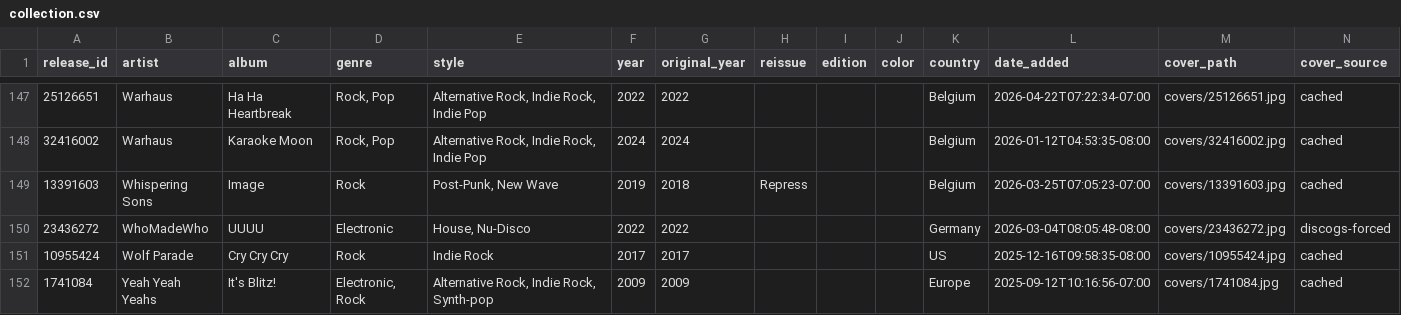
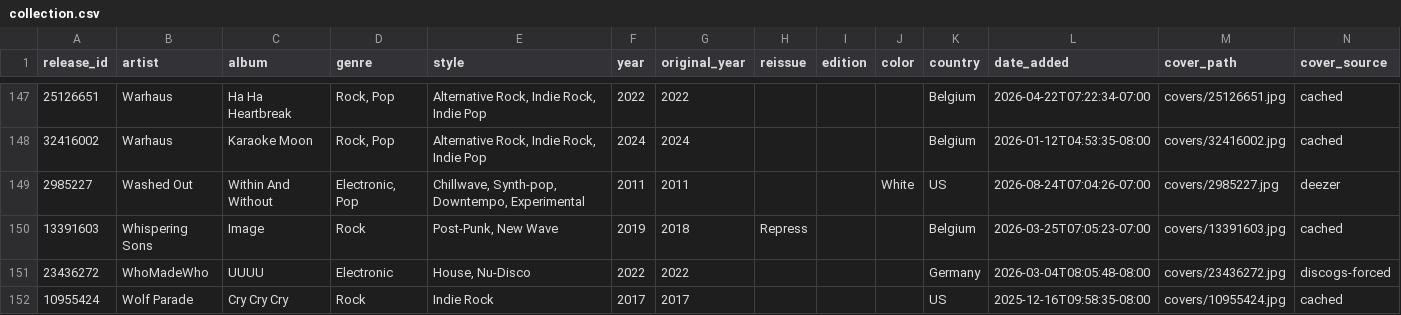
Before and after one commit to optmstic/vinyldb, a CSV file: collection.csv, drawn as a sheet; only a part is shown, gaps mark what is left out; the shorter side is filled out with more unchanged rows; the diff names each change by its address in the sheet, - before the commit and + after, or states it on an @@ line.

Commit message:
auto: refresh collection 2026-08-24

```diff
--- a/collection.csv
+++ b/collection.csv
+row 149: 2985227 | Washed Out | Within And Without | Electronic, Pop | Chillwave, Synth-pop, Downtempo, Experimental | 2011 | 2011 |  |  | White | US | 2026-08-24T07:04:26-07:00 | covers/2985227.jpg | deezer
```
Also changed, not shown: 5 other files.
